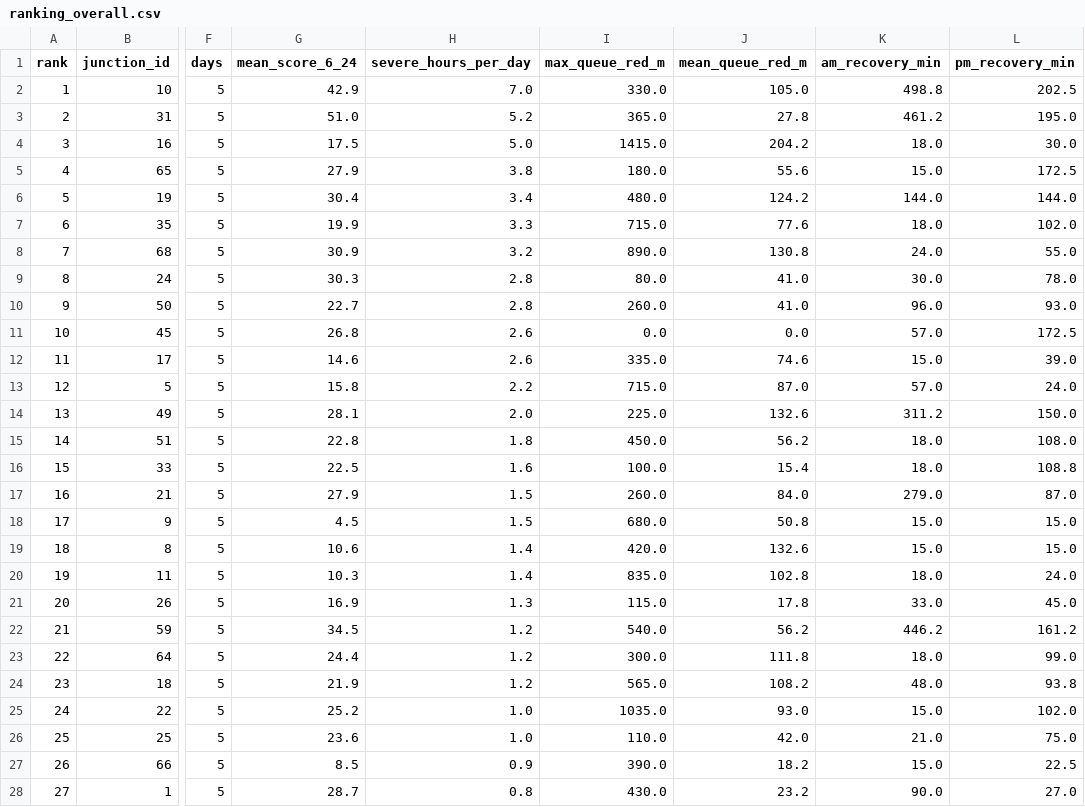
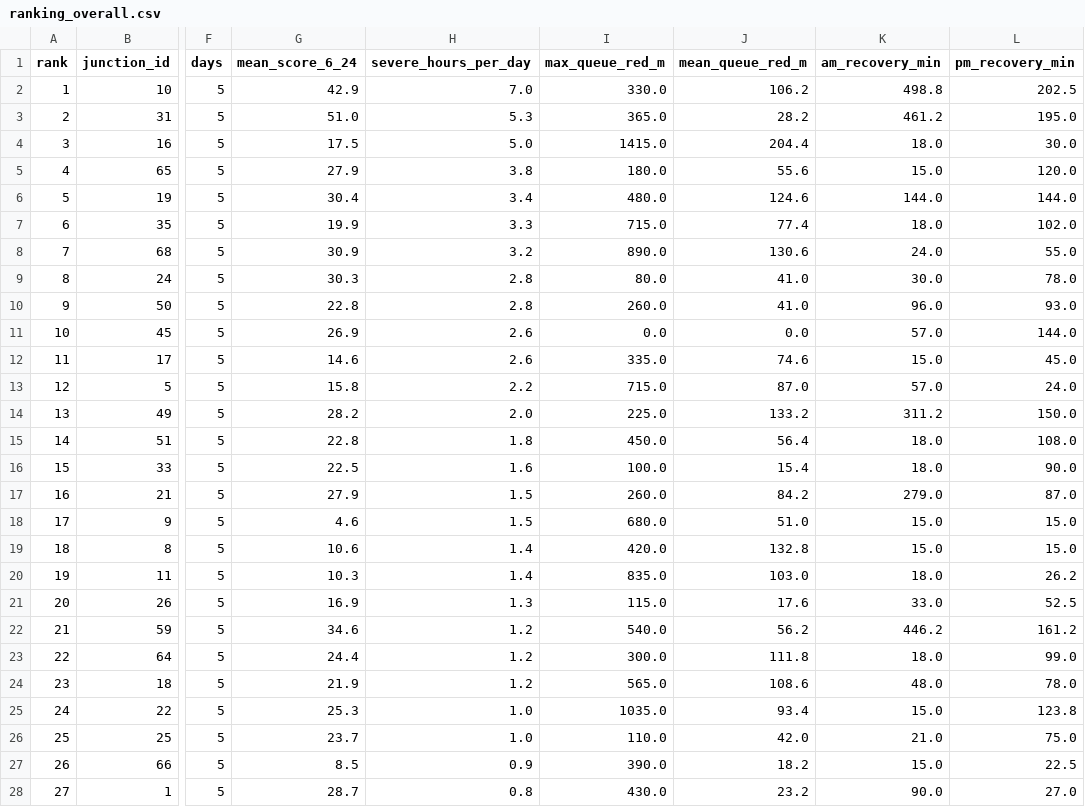
Before and after one commit to wiki-ruhan/Dhaka-Jam-70, a CSV file: data/ranking_overall.csv, drawn as a sheet; only a part is shown, gaps mark what is left out; the diff covers the shown part only; the diff names each change by its address in the sheet, - before the commit and + after, or states it on an @@ line.

```diff
--- a/data/ranking_overall.csv
+++ b/data/ranking_overall.csv
-J2 (mean_queue_red_m): 105.0
+J2 (mean_queue_red_m): 106.2
-H3 (severe_hours_per_day): 5.2
+H3 (severe_hours_per_day): 5.3
-J3 (mean_queue_red_m): 27.8
+J3 (mean_queue_red_m): 28.2
-J4 (mean_queue_red_m): 204.2
+J4 (mean_queue_red_m): 204.4
-L5 (pm_recovery_min): 172.5
+L5 (pm_recovery_min): 120.0
-J6 (mean_queue_red_m): 124.2
+J6 (mean_queue_red_m): 124.6
-J7 (mean_queue_red_m): 77.6
+J7 (mean_queue_red_m): 77.4
-J8 (mean_queue_red_m): 130.8
+J8 (mean_queue_red_m): 130.6
-G10 (mean_score_6_24): 22.7
+G10 (mean_score_6_24): 22.8
-G11 (mean_score_6_24): 26.8
+G11 (mean_score_6_24): 26.9
-L11 (pm_recovery_min): 172.5
+L11 (pm_recovery_min): 144.0
-L12 (pm_recovery_min): 39.0
+L12 (pm_recovery_min): 45.0
-G14 (mean_score_6_24): 28.1
+G14 (mean_score_6_24): 28.2
-J14 (mean_queue_red_m): 132.6
+J14 (mean_queue_red_m): 133.2
-J15 (mean_queue_red_m): 56.2
+J15 (mean_queue_red_m): 56.4
-L16 (pm_recovery_min): 108.8
+L16 (pm_recovery_min): 90.0
-J17 (mean_queue_red_m): 84.0
+J17 (mean_queue_red_m): 84.2
-G18 (mean_score_6_24): 4.5
+G18 (mean_score_6_24): 4.6
-J18 (mean_queue_red_m): 50.8
+J18 (mean_queue_red_m): 51.0
-J19 (mean_queue_red_m): 132.6
+J19 (mean_queue_red_m): 132.8
-J20 (mean_queue_red_m): 102.8
+J20 (mean_queue_red_m): 103.0
-L20 (pm_recovery_min): 24.0
+L20 (pm_recovery_min): 26.2
-J21 (mean_queue_red_m): 17.8
+J21 (mean_queue_red_m): 17.6
-L21 (pm_recovery_min): 45.0
+L21 (pm_recovery_min): 52.5
-G22 (mean_score_6_24): 34.5
+G22 (mean_score_6_24): 34.6
-J24 (mean_queue_red_m): 108.2
+J24 (mean_queue_red_m): 108.6
-L24 (pm_recovery_min): 93.8
+L24 (pm_recovery_min): 78.0
-G25 (mean_score_6_24): 25.2
+G25 (mean_score_6_24): 25.3
-J25 (mean_queue_red_m): 93.0
+J25 (mean_queue_red_m): 93.4
-L25 (pm_recovery_min): 102.0
+L25 (pm_recovery_min): 123.8
-G26 (mean_score_6_24): 23.6
+G26 (mean_score_6_24): 23.7
```
Also changed, not shown: 39 edited cells elsewhere in this file, data/conditions.csv, data/daily/ranking/2026-10-17_ranking.csv, 14 other files.
